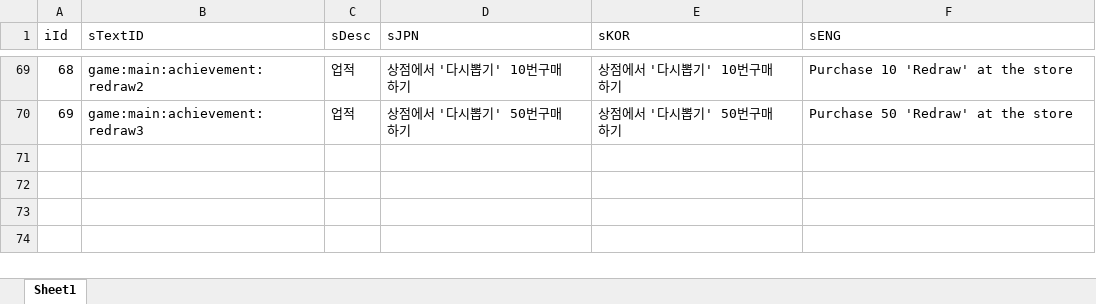
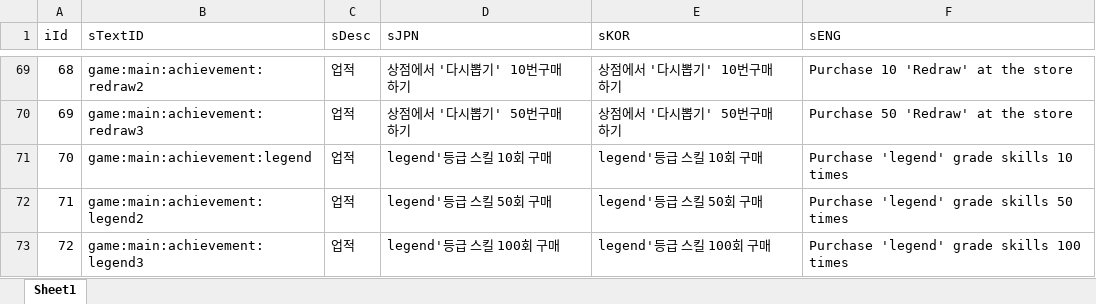
Before and after one commit to sangkyu156/Project02_2, an Excel workbook: DataBase/TextDB.xlsx, sheet Sheet1, drawn as a sheet; only a part is shown, gaps mark what is left out; values as stored, in another font and other column widths than the file's, no borders; the diff names each change by its address in the sheet, - before the commit and + after, or states it on an @@ line.

```diff
--- a/DataBase/TextDB.xlsx (sheet Sheet1)
+++ b/DataBase/TextDB.xlsx (sheet Sheet1)
+row 71: 70 | game:main:achievement:legend | 업적 | legend'등급 스킬 10회 구매 | legend'등급 스킬 10회 구매 | Purchase 'legend' grade skills 10 times
+row 72: 71 | game:main:achievement:legend2 | 업적 | legend'등급 스킬 50회 구매 | legend'등급 스킬 50회 구매 | Purchase 'legend' grade skills 50 times
+row 73: 72 | game:main:achievement:legend3 | 업적 | legend'등급 스킬 100회 구매 | legend'등급 스킬 100회 구매 | Purchase 'legend' grade skills 100 times
```
Also changed, not shown: 11 other files.
